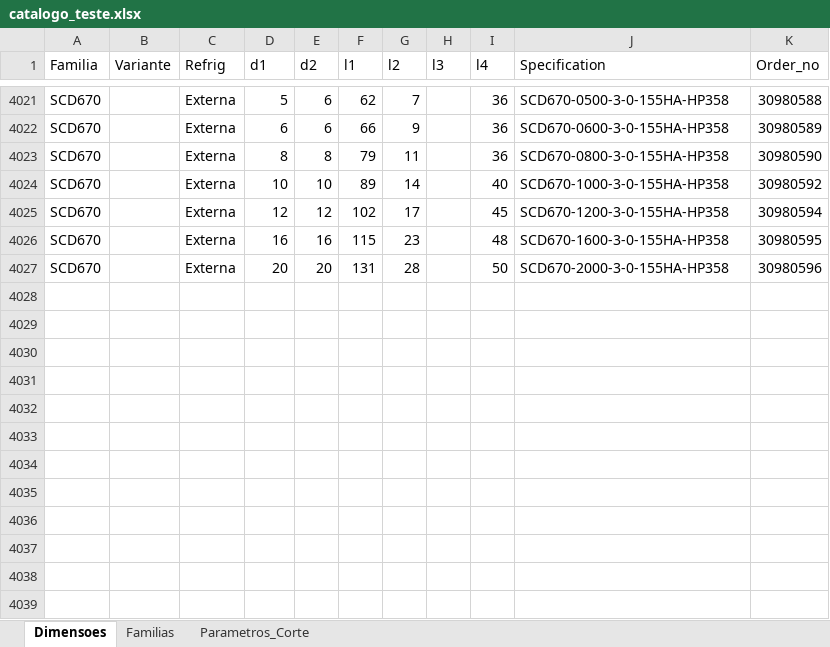
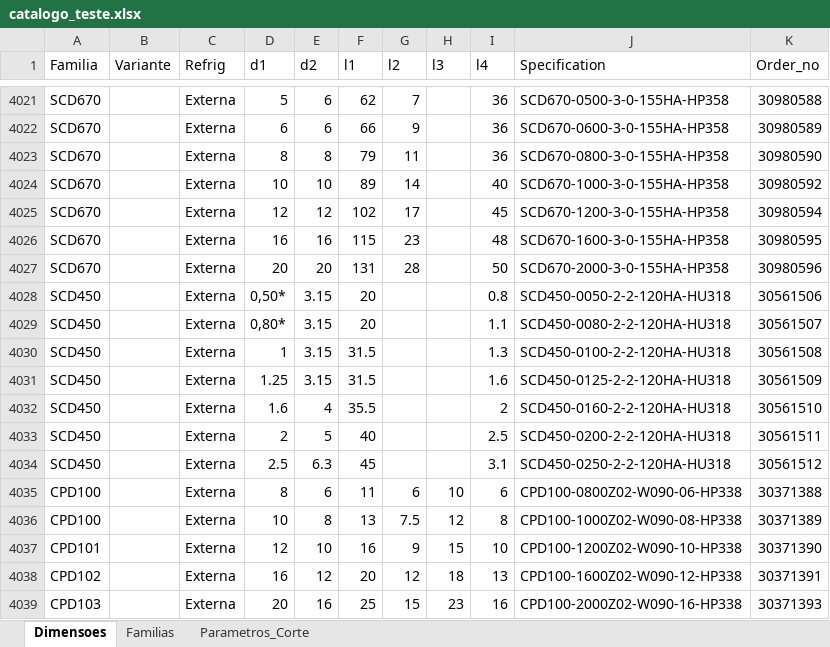
Before and after one commit to bpinto86/Calculadora_Mapal_Tritan_e_Speed_Steel, an Excel workbook: catalogo_teste.xlsx, sheet Dimensoes, drawn as a sheet; only a part is shown, gaps mark what is left out; values as stored, in another font and other column widths than the file's, no borders; the diff names each change by its address in the sheet, - before the commit and + after, or states it on an @@ line.

```diff
--- a/catalogo_teste.xlsx (sheet Dimensoes)
+++ b/catalogo_teste.xlsx (sheet Dimensoes)
+row 4028: SCD450 |  | Externa | 0,50* | 3.15 | 20 |  |  | 0.8 | SCD450-0050-2-2-120HA-HU318 | 30561506
+row 4029: SCD450 |  | Externa | 0,80* | 3.15 | 20 |  |  | 1.1 | SCD450-0080-2-2-120HA-HU318 | 30561507
+row 4030: SCD450 |  | Externa | 1 | 3.15 | 31.5 |  |  | 1.3 | SCD450-0100-2-2-120HA-HU318 | 30561508
+row 4031: SCD450 |  | Externa | 1.25 | 3.15 | 31.5 |  |  | 1.6 | SCD450-0125-2-2-120HA-HU318 | 30561509
+row 4032: SCD450 |  | Externa | 1.6 | 4 | 35.5 |  |  | 2 | SCD450-0160-2-2-120HA-HU318 | 30561510
+row 4033: SCD450 |  | Externa | 2 | 5 | 40 |  |  | 2.5 | SCD450-0200-2-2-120HA-HU318 | 30561511
+row 4034: SCD450 |  | Externa | 2.5 | 6.3 | 45 |  |  | 3.1 | SCD450-0250-2-2-120HA-HU318 | 30561512
+row 4035: CPD100 |  | Externa | 8 | 6 | 11 | 6 | 10 | 6 | CPD100-0800Z02-W090-06-HP338 | 30371388
+row 4036: CPD100 |  | Externa | 10 | 8 | 13 | 7.5 | 12 | 8 | CPD100-1000Z02-W090-08-HP338 | 30371389
+row 4037: CPD101 |  | Externa | 12 | 10 | 16 | 9 | 15 | 10 | CPD100-1200Z02-W090-10-HP338 | 30371390
+row 4038: CPD102 |  | Externa | 16 | 12 | 20 | 12 | 18 | 13 | CPD100-1600Z02-W090-12-HP338 | 30371391
+row 4039: CPD103 |  | Externa | 20 | 16 | 25 | 15 | 23 | 16 | CPD100-2000Z02-W090-16-HP338 | 30371393
```
Also changed, not shown: sheet Parametros_Corte, 2 other files.
